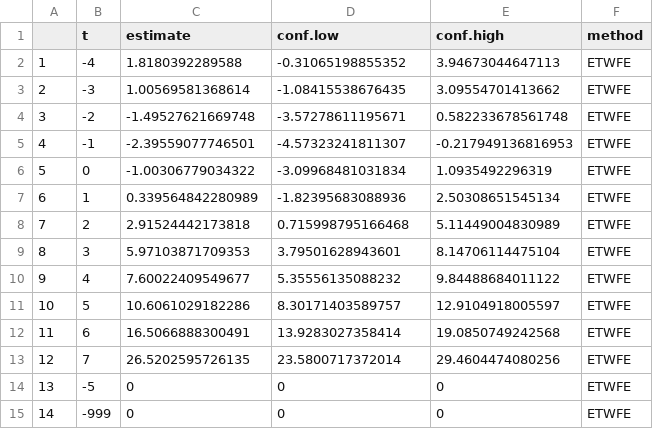
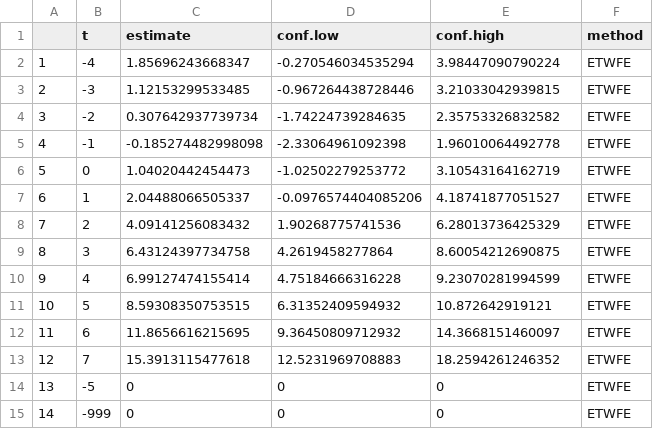
Before and after one commit to nazlialagoz/practicioners_guide, a CSV file: analysis/output/hrs_listenedetwfe.csv, drawn as a sheet.

```diff
--- a/analysis/output/hrs_listenedetwfe.csv
+++ b/analysis/output/hrs_listenedetwfe.csv
@@ -1,14 +1,14 @@
 "","t","estimate","conf.low","conf.high","method"
-"1",-4,1.8180392289588,-0.31065198855352,3.94673044647113,"ETWFE"
-"2",-3,1.00569581368614,-1.08415538676435,3.09554701413662,"ETWFE"
-"3",-2,-1.49527621669748,-3.57278611195671,0.582233678561748,"ETWFE"
-"4",-1,-2.39559077746501,-4.57323241811307,-0.217949136816953,"ETWFE"
-"5",0,-1.00306779034322,-3.09968481031834,1.0935492296319,"ETWFE"
-"6",1,0.339564842280989,-1.82395683088936,2.50308651545134,"ETWFE"
-"7",2,2.91524442173818,0.715998795166468,5.11449004830989,"ETWFE"
-"8",3,5.97103871709353,3.79501628943601,8.14706114475104,"ETWFE"
-"9",4,7.60022409549677,5.35556135088232,9.84488684011122,"ETWFE"
-"10",5,10.6061029182286,8.30171403589757,12.9104918005597,"ETWFE"
-"11",6,16.5066888300491,13.9283027358414,19.0850749242568,"ETWFE"
-"12",7,26.5202595726135,23.5800717372014,29.4604474080256,"ETWFE"
+"1",-4,1.85696243668347,-0.270546034535294,3.98447090790224,"ETWFE"
+"2",-3,1.12153299533485,-0.967264438728446,3.21033042939815,"ETWFE"
+"3",-2,0.307642937739734,-1.74224739284635,2.35753326832582,"ETWFE"
+"4",-1,-0.185274482998098,-2.33064961092398,1.96010064492778,"ETWFE"
+"5",0,1.04020442454473,-1.02502279253772,3.10543164162719,"ETWFE"
+"6",1,2.04488066505337,-0.0976574404085206,4.18741877051527,"ETWFE"
+"7",2,4.09141256083432,1.90268775741536,6.28013736425329,"ETWFE"
+"8",3,6.43124397734758,4.2619458277864,8.60054212690875,"ETWFE"
+"9",4,6.99127474155414,4.75184666316228,9.23070281994599,"ETWFE"
+"10",5,8.59308350753515,6.31352409594932,10.872642919121,"ETWFE"
+"11",6,11.8656616215695,9.36450809712932,14.3668151460097,"ETWFE"
+"12",7,15.3913115477618,12.5231969708883,18.2594261246352,"ETWFE"
 "13",-5,0,0,0,"ETWFE"
```
Also changed, not shown: analysis/output/all_mod_df.csv, analysis/output/hrs_listenedtwfe.csv, 6 other files.
